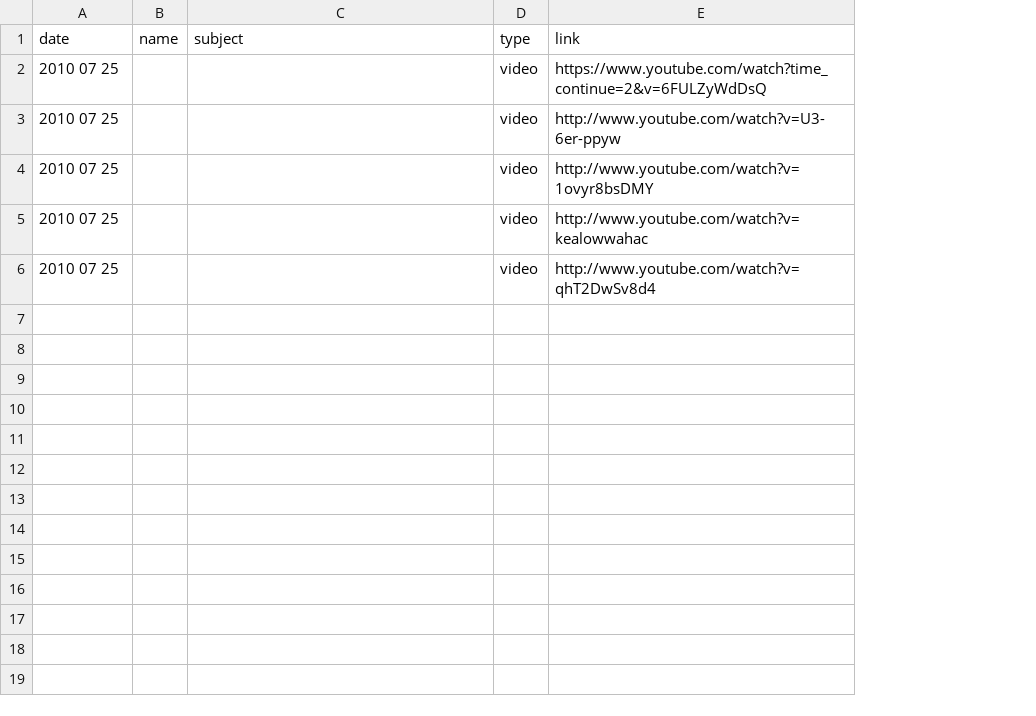
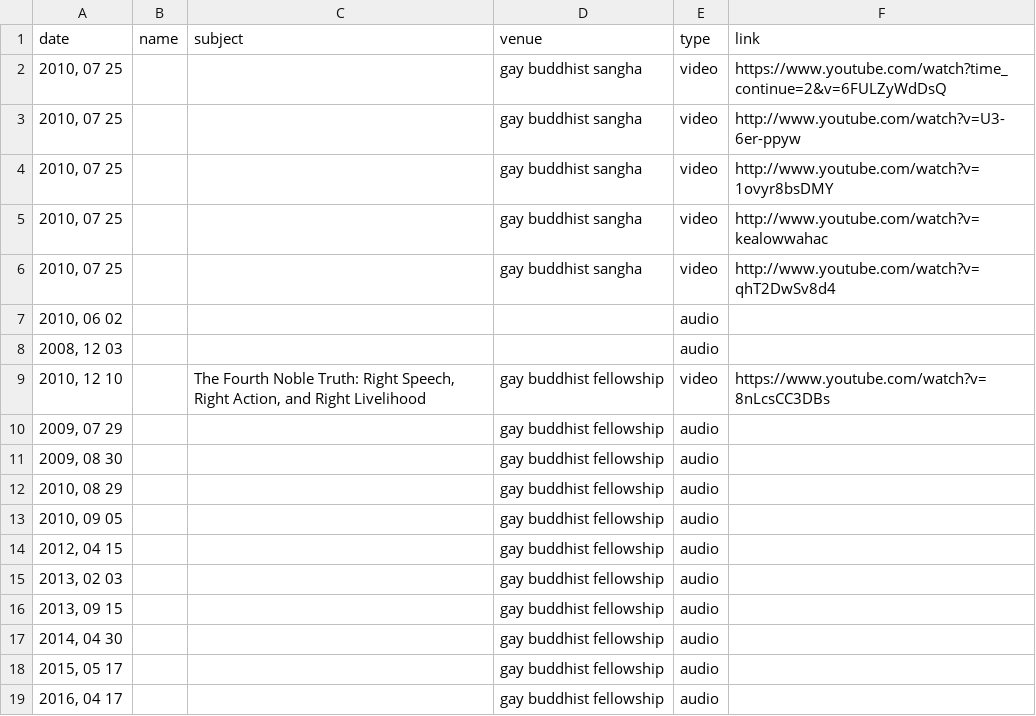
Before and after one commit to bennmeyers/Zen-Kei-Sangha, a CSV file: resources.csv, drawn as a sheet; the diff names each change by its address in the sheet, - before the commit and + after, or states it on an @@ line.

Commit message:
added additional resources

```diff
--- a/resources.csv
+++ b/resources.csv
+column D (venue), rows 2-6: all gay buddhist sangha
-A2:A6 (date): 2010 07 25
+A2:A6 (date): 2010, 07 25
+row 7: 2010, 06 02 |  |  |  | audio
+row 8: 2008, 12 03 |  |  |  | audio
+row 9: 2010, 12 10 |  | The Fourth Noble Truth: Right Speech, Right Action, and Right Livelihood | gay buddhist fellowship | video | https://www.youtube.com/watch?v=8nLcsCC3DBs
+row 10: 2009, 07 29 |  |  | gay buddhist fellowship | audio
+row 11: 2009, 08 30 |  |  | gay buddhist fellowship | audio
+row 12: 2010, 08 29 |  |  | gay buddhist fellowship | audio
+row 13: 2010, 09 05 |  |  | gay buddhist fellowship | audio
+row 14: 2012, 04 15 |  |  | gay buddhist fellowship | audio
+row 15: 2013, 02 03 |  |  | gay buddhist fellowship | audio
+row 16: 2013, 09 15 |  |  | gay buddhist fellowship | audio
+row 17: 2014, 04 30 |  |  | gay buddhist fellowship | audio
+row 18: 2015, 05 17 |  |  | gay buddhist fellowship | audio
+row 19: 2016, 04 17 |  |  | gay buddhist fellowship | audio
```
